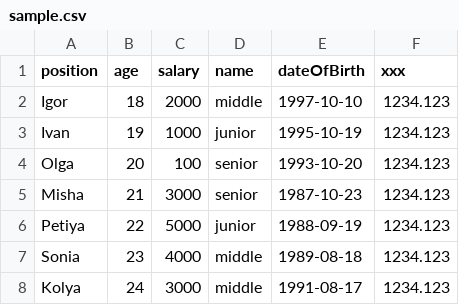
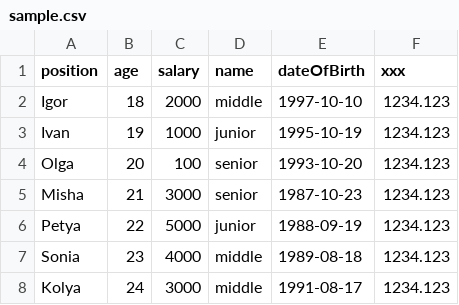
Before and after one commit to MaksymHryhorov/JavaTasks, a CSV file: src/main/resources/sample.csv, drawn as a sheet.

```diff
--- a/src/main/resources/sample.csv
+++ b/src/main/resources/sample.csv
@@ -5,3 +5,3 @@ Olga,20,100,senior,1993-10-20,1234.123
 Misha,21,3000,senior,1987-10-23,1234.123
-Petiya,22,5000,junior,1988-09-19,1234.123
+Petya,22,5000,junior,1988-09-19,1234.123
 Sonia,23,4000,middle,1989-08-18,1234.123
```
Also changed, not shown: 5 other files.
